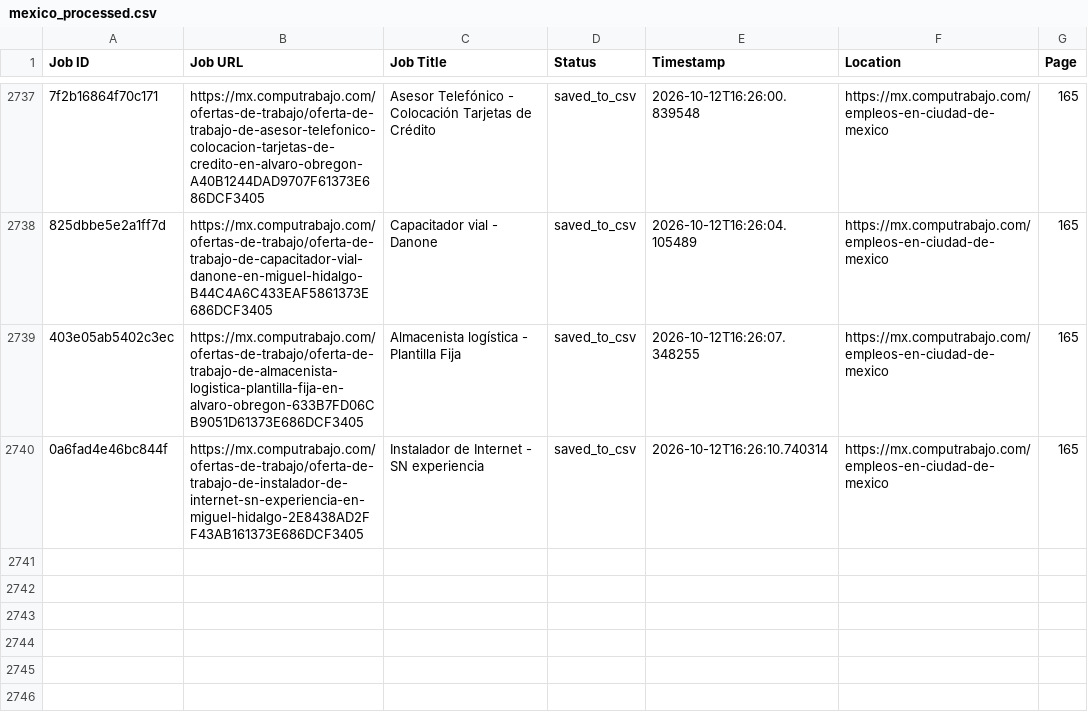
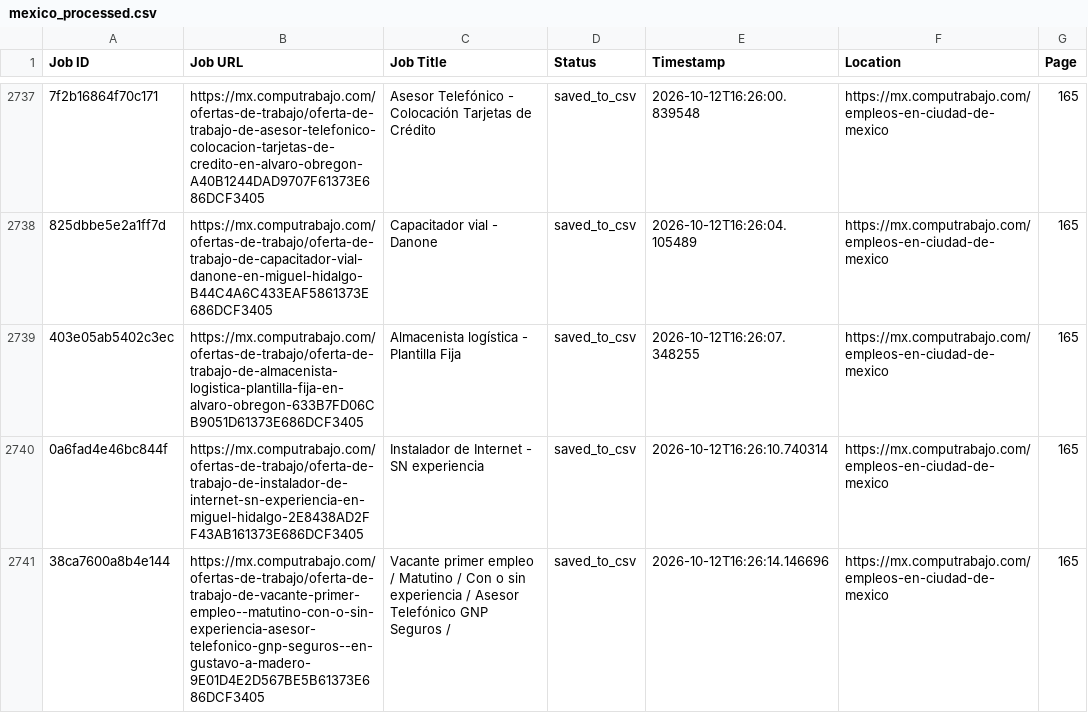
Before and after one commit to liliankason/computrabajo_mexico_scraper, a CSV file: mexico_processed.csv, drawn as a sheet; only a part is shown, gaps mark what is left out; the diff names each change by its address in the sheet, - before the commit and + after, or states it on an @@ line.

```diff
--- a/mexico_processed.csv
+++ b/mexico_processed.csv
+row 2741: 38ca7600a8b4e144 | https://mx.computrabajo.com/ofertas-de-trabajo/oferta-de-trabajo-de-vacante-primer-empleo--matutino-con-o-sin-experiencia-asesor-telefonico-gnp-seguros--en-gustavo-a-madero-9E01D4E2D567BE5B61373E686DCF3405 | Vacante primer empleo / Matutino / Con o sin experiencia / Asesor Telefónico GNP Seguros / | saved_to_csv | 2026-10-12T16:26:14.146696 | https://mx.computrabajo.com/empleos-en-ciudad-de-mexico | 165
```
Also changed, not shown: 2 other files.
